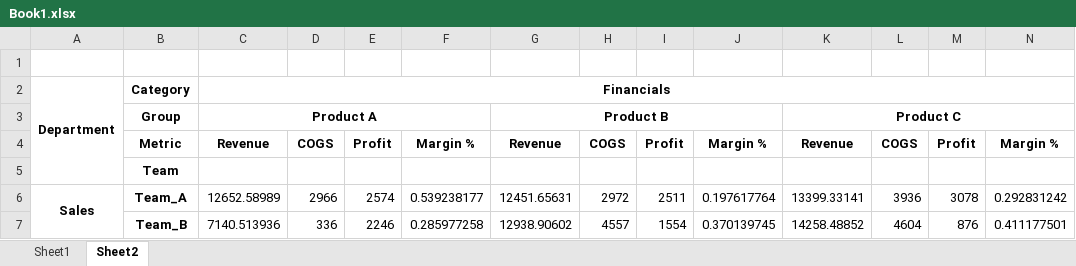
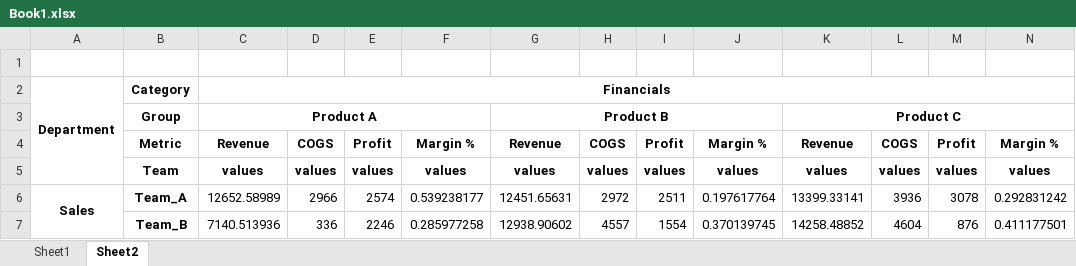
Before and after one commit to long1234hcc/ctc_east_extract, an Excel workbook: Book1.xlsx, sheet Sheet2, drawn as a sheet; only a part is shown; values as stored, in another font and other column widths than the file's, no borders; removed rows and columns are numbered as before the commit, all else as after; rows hold the shown columns only; the diff names each change by its address in the sheet, - before the commit and + after, or states it on an @@ line.

```diff
--- a/Book1.xlsx (sheet Sheet2)
+++ b/Book1.xlsx (sheet Sheet2)
-row 5:  | Team
+row 5:  | Team | values | values | values | values | values | values | values | values | values | values | values | values
```
Also changed, not shown: 15 other files.
